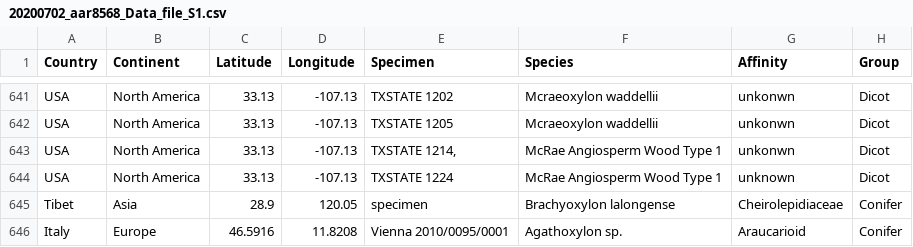
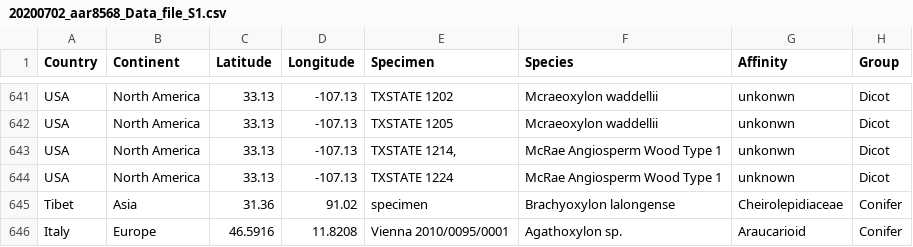
Before and after one commit to PaleoNate/CretaceousWoods, a CSV file: 20200702_aar8568_Data_file_S1.csv, drawn as a sheet; only a part is shown, gaps mark what is left out; the diff names each change by its address in the sheet, - before the commit and + after, or states it on an @@ line.

Commit message:
Update 20200702_aar8568_Data_file_S1.csv

```diff
--- a/20200702_aar8568_Data_file_S1.csv
+++ b/20200702_aar8568_Data_file_S1.csv
-C645 (Latitude): 28.9
+C645 (Latitude): 31.36
-D645 (Longitude): 120.05
+D645 (Longitude): 91.02
```
